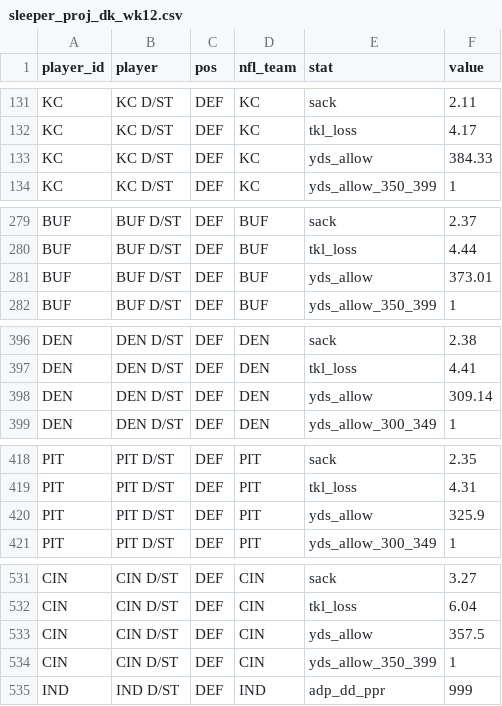
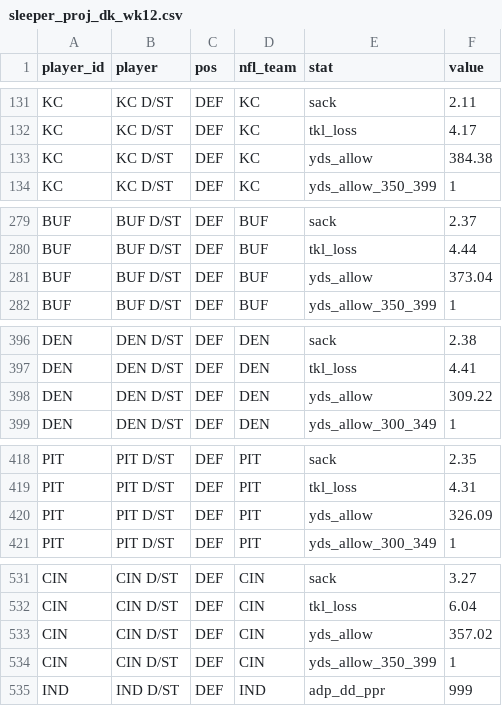
Before and after one commit to mikemartin/fantasy-football-auction-optimizer, a CSV file: data/league/sleeper_proj_dk_wk12.csv, drawn as a sheet; only a part is shown, gaps mark what is left out; the diff covers the shown part only.

```diff
--- a/data/league/sleeper_proj_dk_wk12.csv
+++ b/data/league/sleeper_proj_dk_wk12.csv
@@ -132,3 +132,3 @@ KC,KC D/ST,DEF,KC,sack,2.11
 KC,KC D/ST,DEF,KC,tkl_loss,4.17
-KC,KC D/ST,DEF,KC,yds_allow,384.33
+KC,KC D/ST,DEF,KC,yds_allow,384.38
 KC,KC D/ST,DEF,KC,yds_allow_350_399,1
@@ -280,3 +280,3 @@ BUF,BUF D/ST,DEF,BUF,sack,2.37
 BUF,BUF D/ST,DEF,BUF,tkl_loss,4.44
-BUF,BUF D/ST,DEF,BUF,yds_allow,373.01
+BUF,BUF D/ST,DEF,BUF,yds_allow,373.04
 BUF,BUF D/ST,DEF,BUF,yds_allow_350_399,1
@@ -397,3 +397,3 @@ DEN,DEN D/ST,DEF,DEN,sack,2.38
 DEN,DEN D/ST,DEF,DEN,tkl_loss,4.41
-DEN,DEN D/ST,DEF,DEN,yds_allow,309.14
+DEN,DEN D/ST,DEF,DEN,yds_allow,309.22
 DEN,DEN D/ST,DEF,DEN,yds_allow_300_349,1
@@ -419,3 +419,3 @@ PIT,PIT D/ST,DEF,PIT,sack,2.35
 PIT,PIT D/ST,DEF,PIT,tkl_loss,4.31
-PIT,PIT D/ST,DEF,PIT,yds_allow,325.9
+PIT,PIT D/ST,DEF,PIT,yds_allow,326.09
 PIT,PIT D/ST,DEF,PIT,yds_allow_300_349,1
@@ -532,3 +532,3 @@ CIN,CIN D/ST,DEF,CIN,sack,3.27
 CIN,CIN D/ST,DEF,CIN,tkl_loss,6.04
-CIN,CIN D/ST,DEF,CIN,yds_allow,357.5
+CIN,CIN D/ST,DEF,CIN,yds_allow,357.02
 CIN,CIN D/ST,DEF,CIN,yds_allow_350_399,1
```
Also changed, not shown: 11 edited cells elsewhere in this file, data/league/free_agents.csv, data/league/sleeper_proj_dk_wk11.csv, 2 other files.
